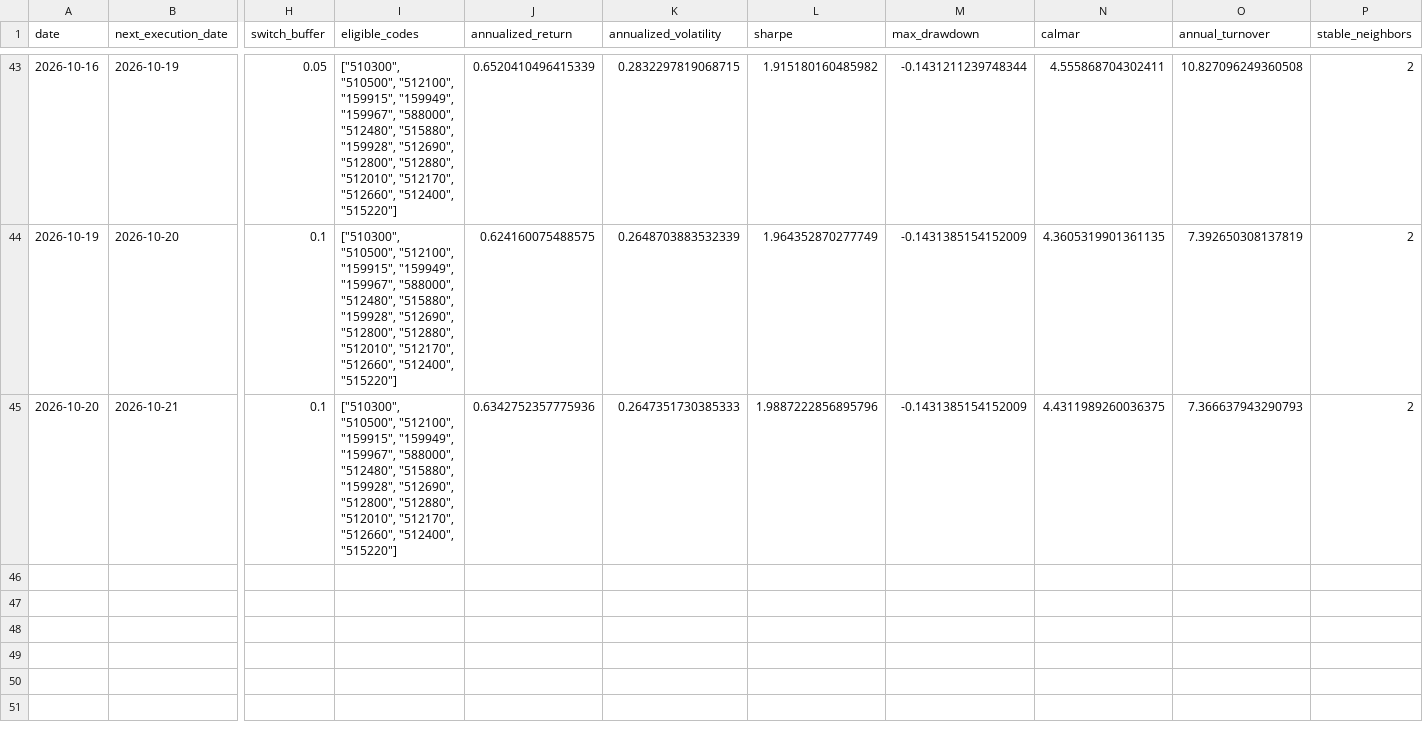
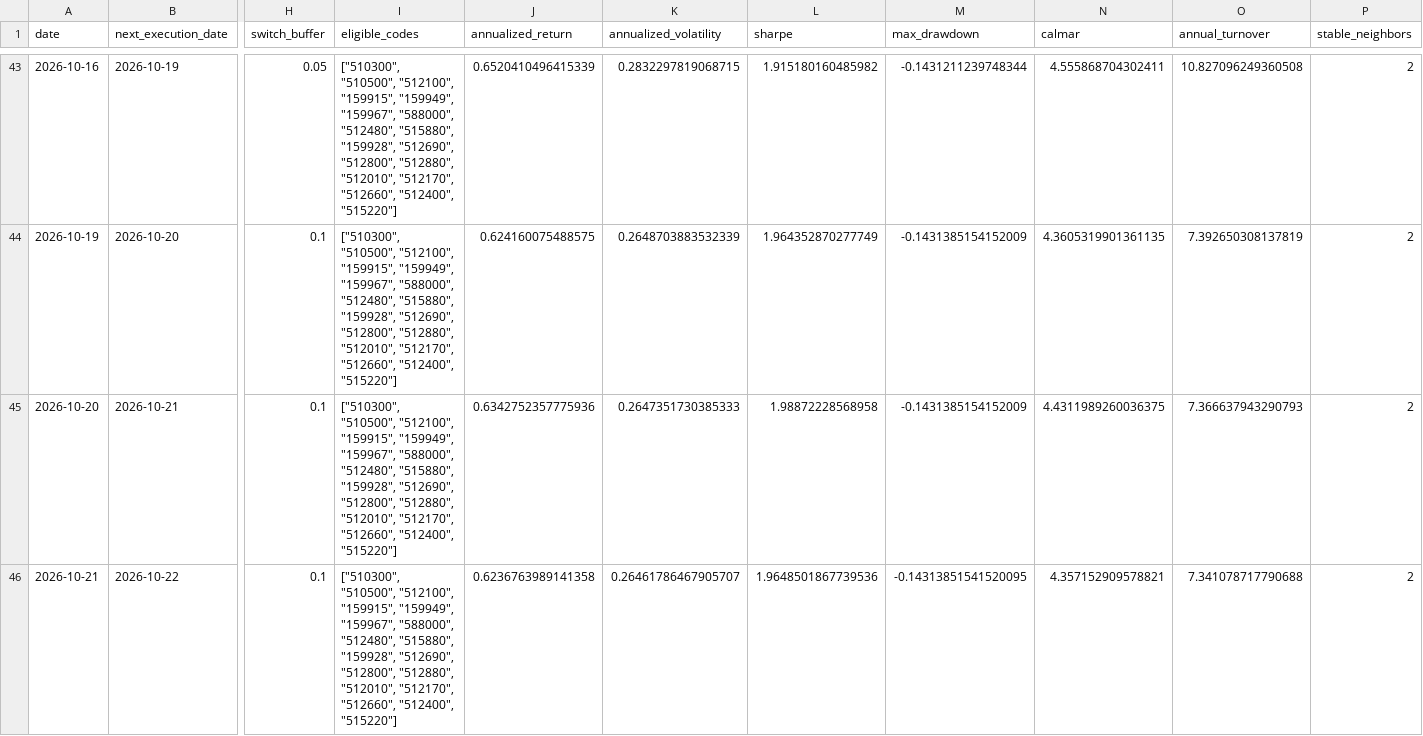
Before and after one commit to MCWang721/lowvol-inverse-offense, a CSV file: paper_history.csv, drawn as a sheet; only a part is shown, gaps mark what is left out; rows hold the shown columns only; the diff names each change by its address in the sheet, - before the commit and + after, or states it on an @@ line.

```diff
--- a/paper_history.csv
+++ b/paper_history.csv
-L45 (sharpe): 1.9887222856895796
+L45 (sharpe): 1.98872228568958
+row 46: 2026-10-21 | 2026-10-22 | 0.1 | ["510300", "510500", "512100", "159915", "159949", "159967", "588000", "512480", "515880", "159928", "512690", "512800", "512880", "512010", "512170", "512660", "512400", "515220"] | 0.6236763989141358 | 0.26461786467905707 | 1.9648501867739536 | -0.14313851541520095 | 4.357152909578821 | 7.341078717790688 | 2
```
Also changed, not shown: parameter_history.csv, 3 other files.
